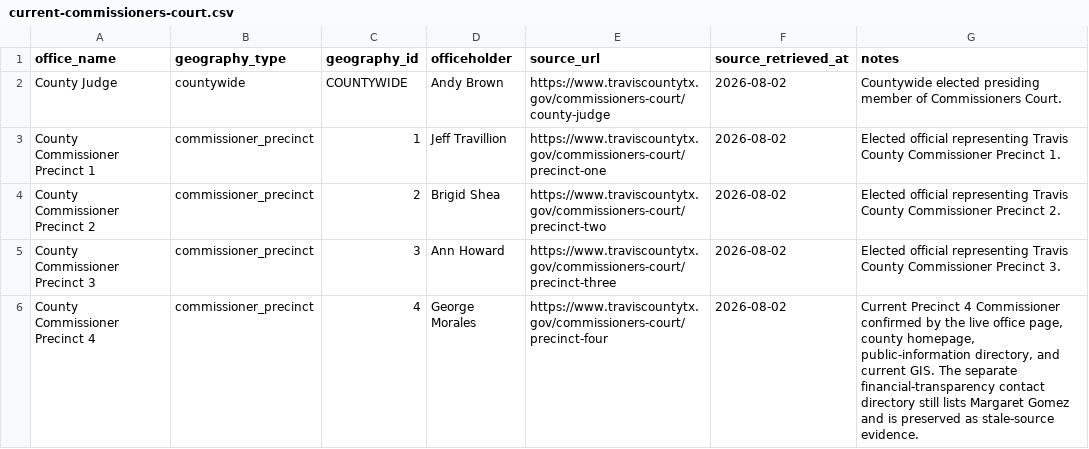
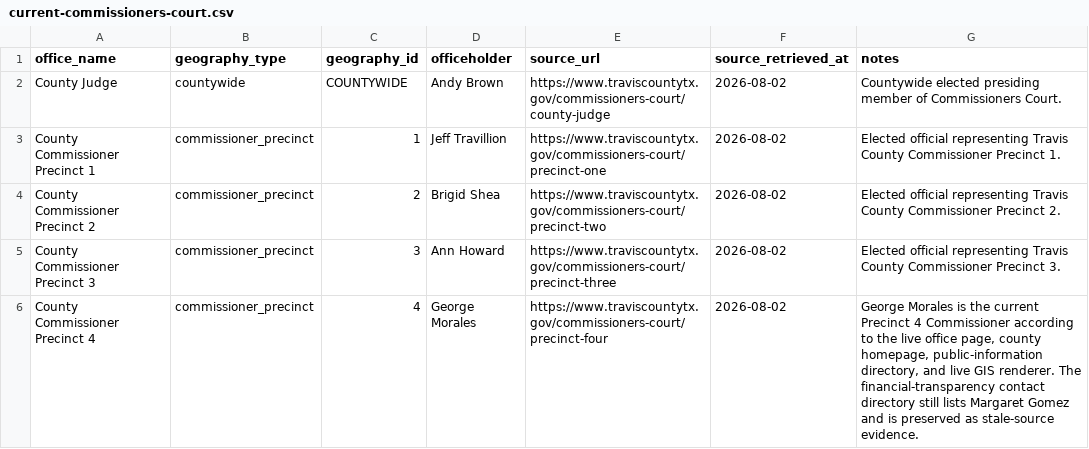
Before and after one commit to MightyLoud/Civic-Cartography, a CSV file: data/raw/travis-county/current-commissioners-court.csv, drawn as a sheet.

Commit message:
Name George Morales in Travis Precinct 4 evidence note

```diff
--- a/data/raw/travis-county/current-commissioners-court.csv
+++ b/data/raw/travis-county/current-commissioners-court.csv
@@ -5,2 +5,2 @@ County Commissioner Precinct 2,commissioner_precinct,2,Brigid Shea,https://www.t
 County Commissioner Precinct 3,commissioner_precinct,3,Ann Howard,https://www.traviscountytx.gov/commissioners-court/precinct-three,2026-08-02,"Elected official representing Travis County Commissioner Precinct 3."
-County Commissioner Precinct 4,commissioner_precinct,4,George Morales,https://www.traviscountytx.gov/commissioners-court/precinct-four,2026-08-02,"Current Precinct 4 Commissioner confirmed by the live office page, county homepage, public-information directory, and current GIS. The separate financial-transparency contact directory still lists Margaret Gomez and is preserved as stale-source evidence."
+County Commissioner Precinct 4,commissioner_precinct,4,George Morales,https://www.traviscountytx.gov/commissioners-court/precinct-four,2026-08-02,"George Morales is the current Precinct 4 Commissioner according to the live office page, county homepage, public-information directory, and live GIS renderer. The financial-transparency contact directory still lists Margaret Gomez and is preserved as stale-source evidence."
```
